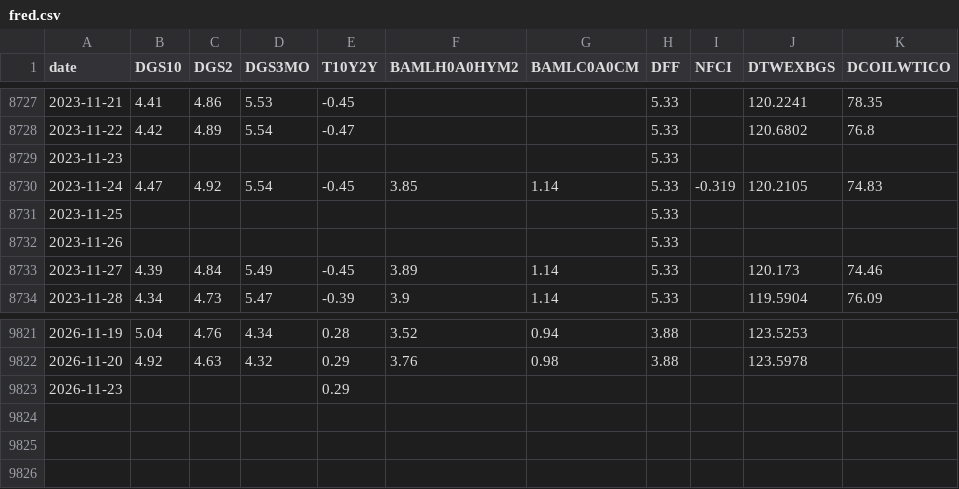
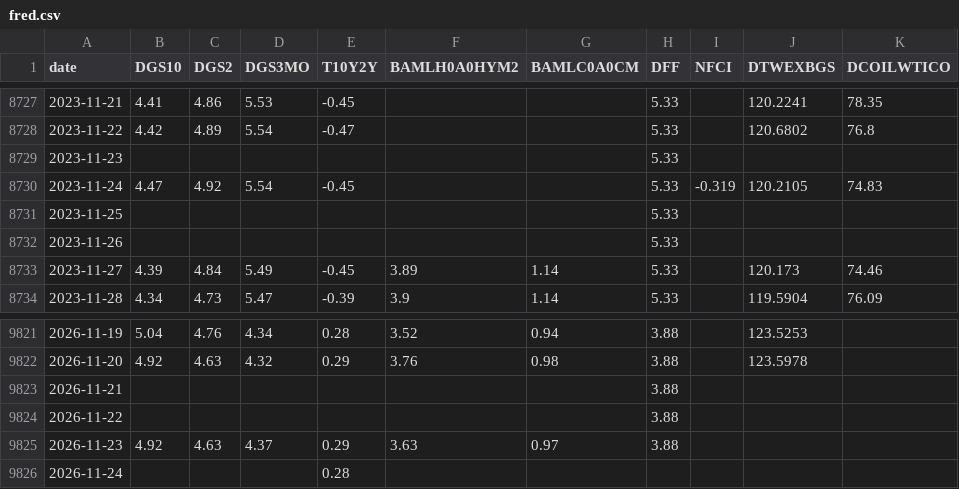
Before and after one commit to mf94byzbzj-star/mark-data, a CSV file: chain_data/macro/fred.csv, drawn as a sheet; only a part is shown, gaps mark what is left out.

Commit message:
Kette: Daten fetch_fred

```diff
--- a/chain_data/macro/fred.csv
+++ b/chain_data/macro/fred.csv
@@ -8729,3 +8729,3 @@ date,DGS10,DGS2,DGS3MO,T10Y2Y,BAMLH0A0HYM2,BAMLC0A0CM,DFF,NFCI,DTWEXBGS,DCOILWTI
 2023-11-23,,,,,,,5.33,,,
-2023-11-24,4.47,4.92,5.54,-0.45,3.85,1.14,5.33,-0.319,120.2105,74.83
+2023-11-24,4.47,4.92,5.54,-0.45,,,5.33,-0.319,120.2105,74.83
 2023-11-25,,,,,,,5.33,,,
@@ -9822,2 +9822,5 @@ date,DGS10,DGS2,DGS3MO,T10Y2Y,BAMLH0A0HYM2,BAMLC0A0CM,DFF,NFCI,DTWEXBGS,DCOILWTI
 2026-11-20,4.92,4.63,4.32,0.29,3.76,0.98,3.88,,123.5978,
-2026-11-23,,,,0.29,,,,,,
+2026-11-21,,,,,,,3.88,,,
+2026-11-22,,,,,,,3.88,,,
+2026-11-23,4.92,4.63,4.37,0.29,3.63,0.97,3.88,,,
+2026-11-24,,,,0.28,,,,,,
```
